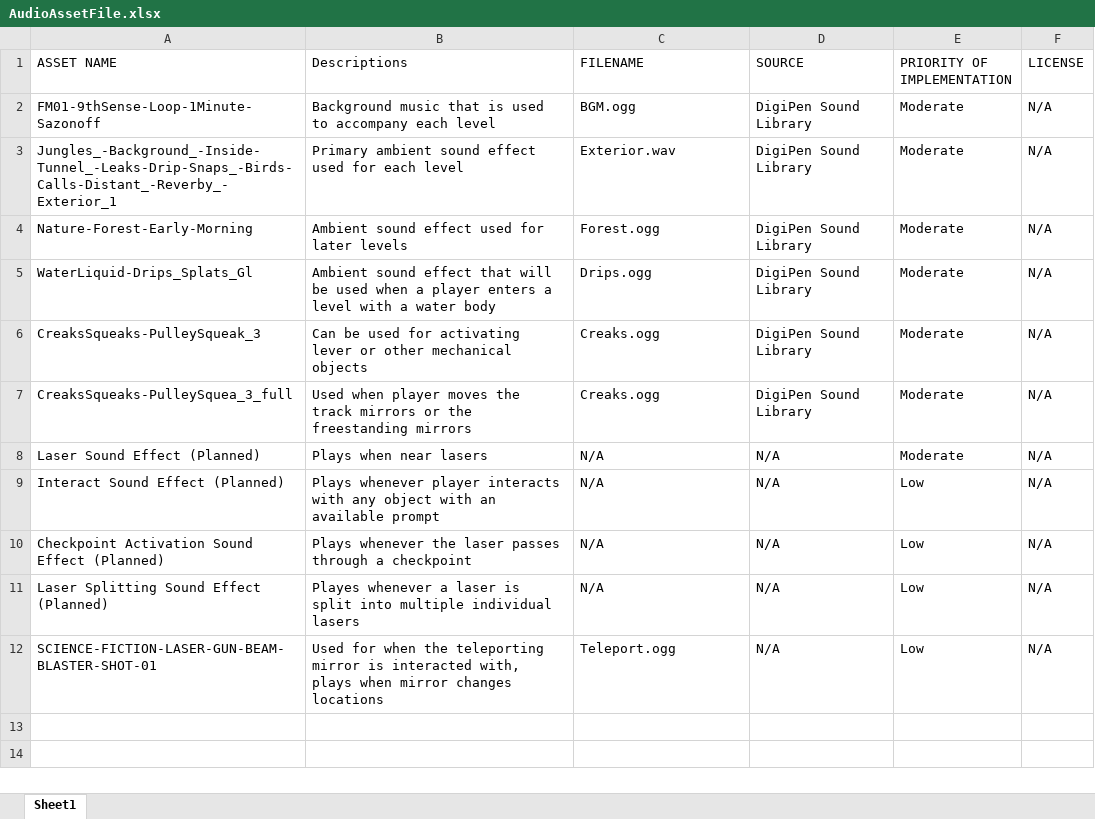
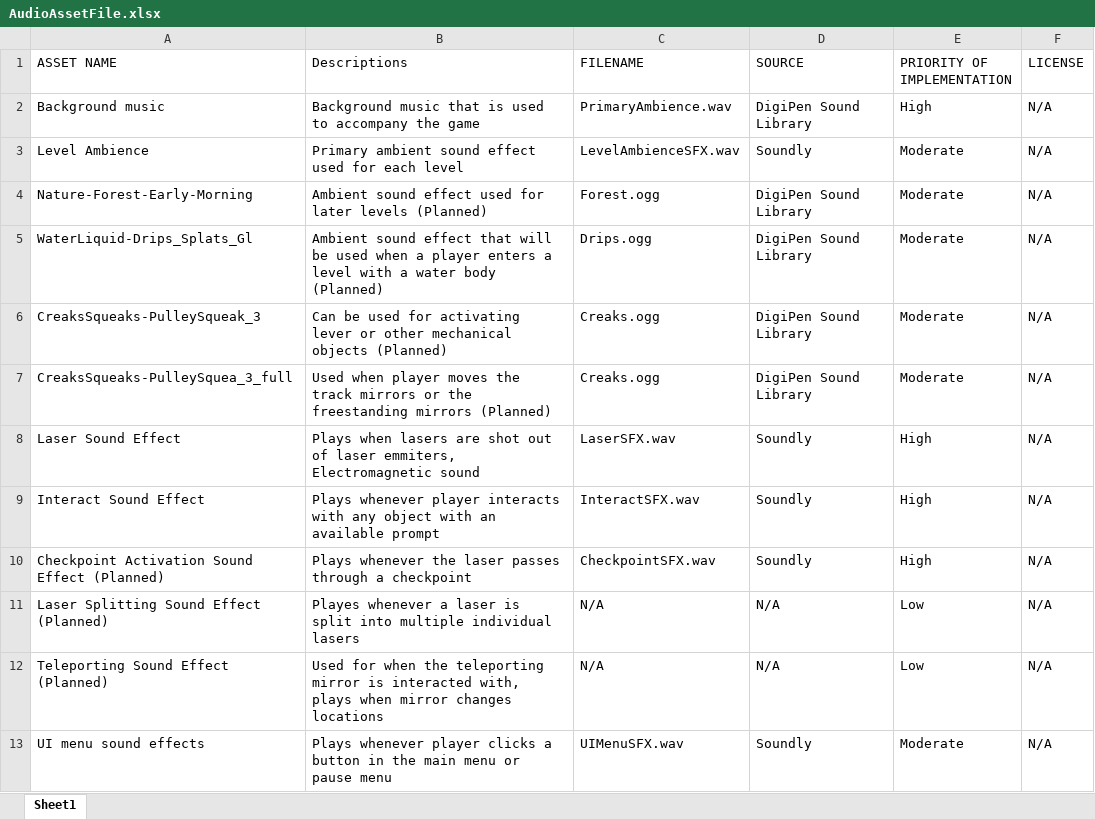
Before and after one commit to tylerdeandigipen/Vyv_Lantern, an Excel workbook: DesignDocumentation/AudioAssetFile.xlsx, sheet Sheet1, drawn as a sheet; values as stored, in another font and other column widths than the file's, no borders; removed rows and columns are numbered as before the commit, all else as after; the diff names each change by its address in the sheet, - before the commit and + after, or states it on an @@ line.

Commit message:
Updated audio asset XL sheet

```diff
--- a/DesignDocumentation/AudioAssetFile.xlsx (sheet Sheet1)
+++ b/DesignDocumentation/AudioAssetFile.xlsx (sheet Sheet1)
-row 2: FM01-9thSense-Loop-1Minute-Sazonoff | Background music that is used to accompany each level | BGM.ogg | DigiPen Sound Library | Moderate | N/A
+row 2: Background music | Background music that is used to accompany the game | PrimaryAmbience.wav | DigiPen Sound Library | High | N/A
-A3 (ASSET NAME): Jungles_-Background_-Inside-Tunnel_-Leaks-Drip-Snaps_-Birds-Calls-Distant_-Reverby_-Exterior_1
+A3 (ASSET NAME): Level Ambience
-C3 (FILENAME): Exterior.wav
+C3 (FILENAME): LevelAmbienceSFX.wav
-D3 (SOURCE): DigiPen Sound Library
+D3 (SOURCE): Soundly
-B4 (Descriptions): …later levels
+B4 (Descriptions): …later levels (Planned)
-B5 (Descriptions): …water body
+B5 (Descriptions): …water body (Planned)
-B6 (Descriptions): …mechanical objects
+B6 (Descriptions): …mechanical objects (Planned)
-B7 (Descriptions): …freestanding mirrors
+B7 (Descriptions): …freestanding mirrors (Planned)
-row 8: Laser Sound Effect (Planned) | Plays when near lasers | N/A | N/A | Moderate | N/A
-row 9: Interact Sound Effect (Planned) | Plays whenever player interacts with any object with an available prompt | N/A | N/A | Low | N/A
+row 8: Laser Sound Effect | Plays when lasers are shot out of laser emmiters, Electromagnetic sound | LaserSFX.wav | Soundly | High | N/A
+row 9: Interact Sound Effect | Plays whenever player interacts with any object with an available prompt | InteractSFX.wav | Soundly | High | N/A
-C10 (FILENAME): N/A
+C10 (FILENAME): CheckpointSFX.wav
-D10 (SOURCE): N/A
+D10 (SOURCE): Soundly
-E10 (PRIORITY OF IMPLEMENTATION): Low
+E10 (PRIORITY OF IMPLEMENTATION): High
-A12 (ASSET NAME): SCIENCE-FICTION-LASER-GUN-BEAM-BLASTER-SHOT-01
+A12 (ASSET NAME): Teleporting Sound Effect (Planned)
-C12 (FILENAME): Teleport.ogg
+C12 (FILENAME): N/A
+row 13: UI menu sound effects | Plays whenever player clicks a button in the main menu or pause menu | UIMenuSFX.wav | Soundly | Moderate | N/A
```
